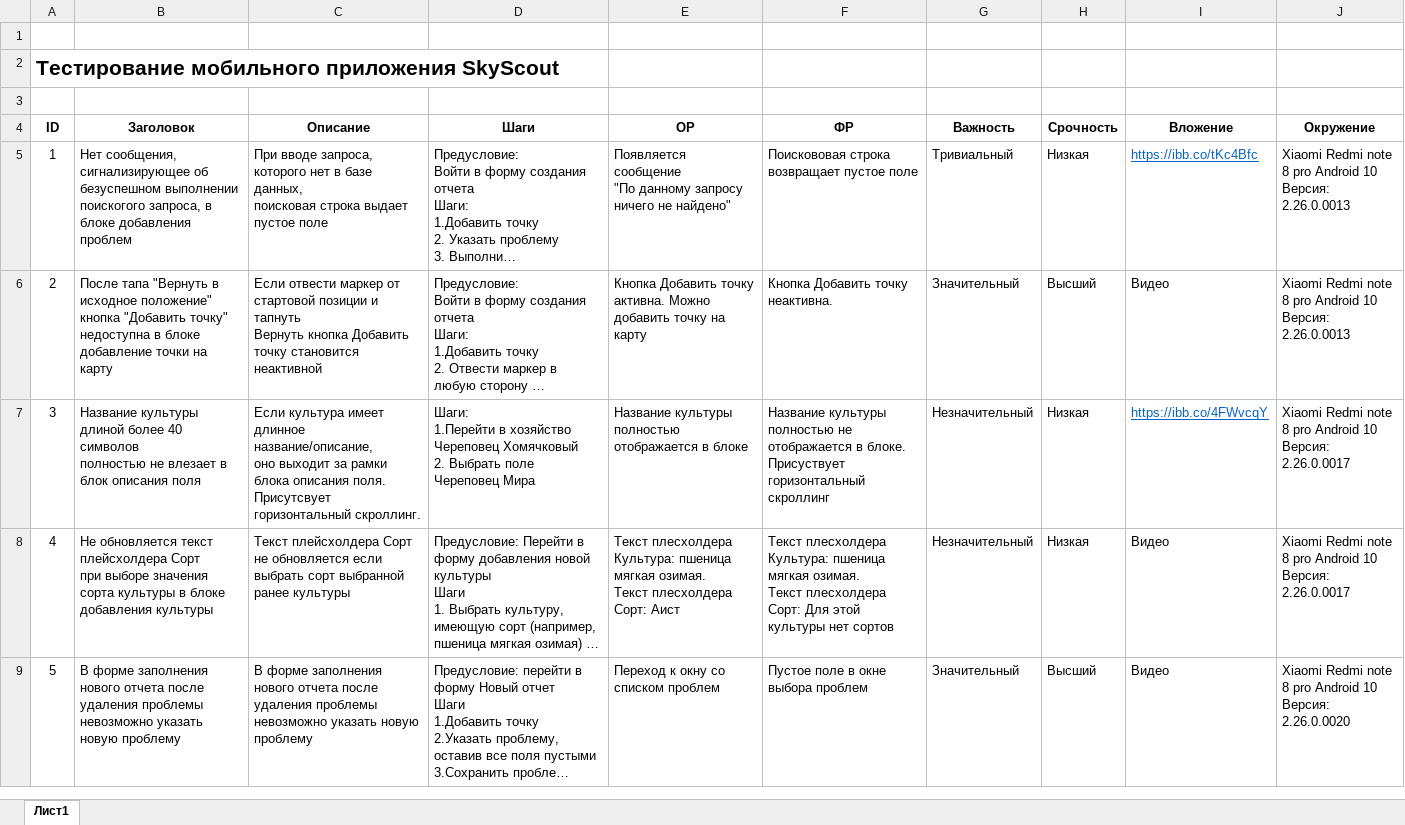
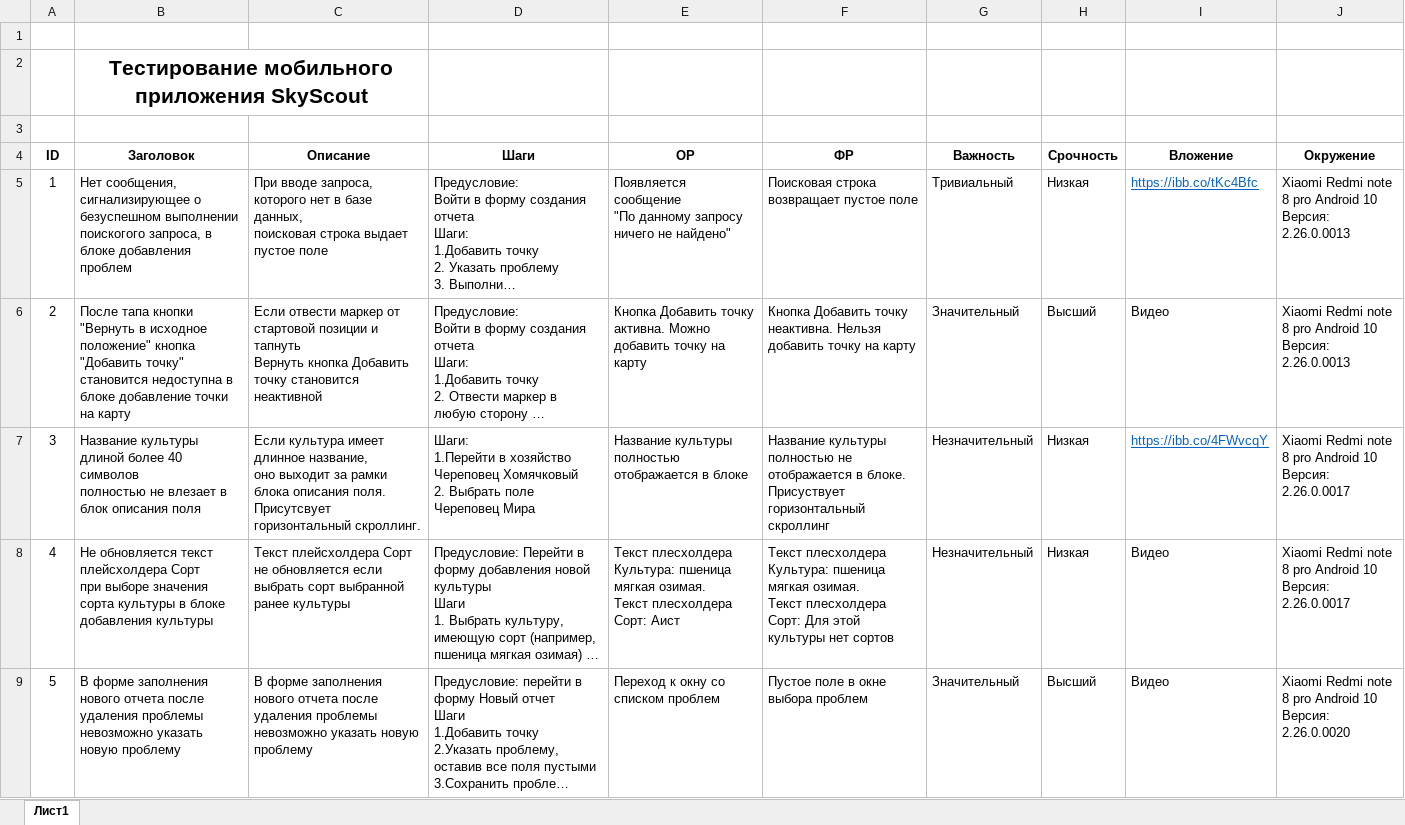
Before and after one commit to adcher94/FeelGoodInc, an Excel workbook: BugRep_Skyscout.xlsx, sheet Лист1, drawn as a sheet; only a part is shown; long unchanged cells end in …; values as stored, in another font and other column widths than the file's, no borders; removed rows and columns are numbered as before the commit, all else as after; ↵ is a line break in a cell; the diff covers the shown part only; the diff names each change by its address in the sheet, - before the commit and + after, or states it on an @@ line.

Commit message:
Add files via upload
Пример моих баг-репортов для мобильного приложения SkyScout

```diff
--- a/BugRep_Skyscout.xlsx (sheet Лист1)
+++ b/BugRep_Skyscout.xlsx (sheet Лист1)
-row 2: Тестирование мобильного приложения SkyScout
+row 2:  | Тестирование мобильного приложения SkyScout
-B5 (Заголовок): …сообщения, сигнализирующее об безуспешном выполнении…
+B5 (Заголовок): …сообщения, сигнализирующее о безуспешном выполнении…
-F5 (ФР): Поискововая строка ↵ возвращает пустое поле
+F5 (ФР): Поисковая строка ↵ возвращает пустое поле
-B6 (Заголовок): После тапа "Вернуть в исходное положение" ↵ кнопка "Добавить точку" недоступна в…
+B6 (Заголовок): После тапа кнопки "Вернуть в исходное положение" кнопка "Добавить точку" становится недоступна в…
-F6 (ФР): …точку неактивна.
+F6 (ФР): …точку неактивна. Нельзя добавить точку на карту
-C7 (Описание): …имеет длинное название/описание, ↵ оно выходит…
+C7 (Описание): …имеет длинное название, ↵ оно выходит…
```
Also changed, not shown: 11 edited cells elsewhere in this sheet.
